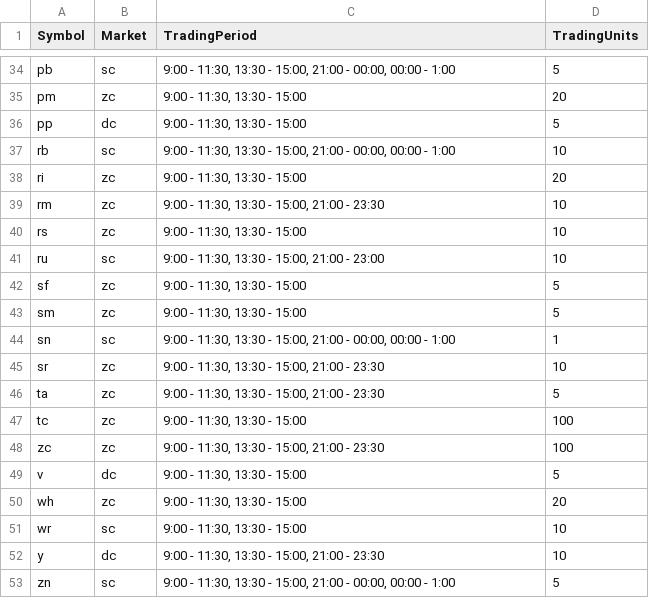
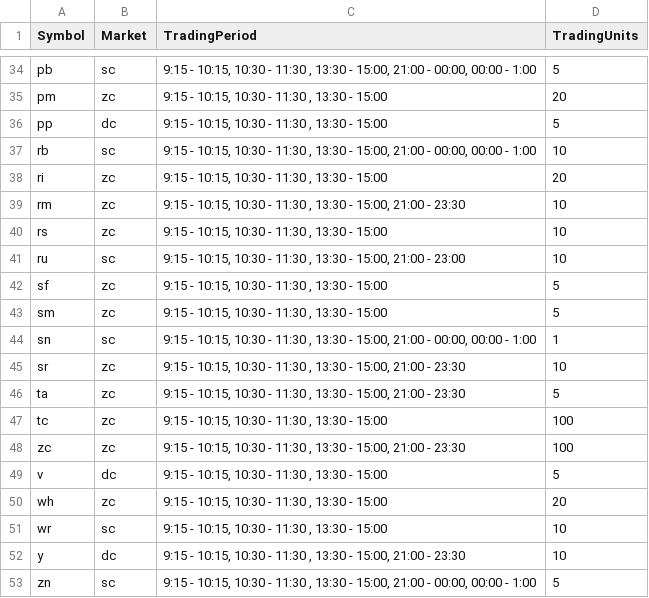
Before and after one commit to feizei2008/dbProcess, a CSV file: BasicInformation.csv, drawn as a sheet; only a part is shown, gaps mark what is left out; the diff covers the shown part only; the diff names each change by its address in the sheet, - before the commit and + after, or states it on an @@ line.

```diff
--- a/BasicInformation.csv
+++ b/BasicInformation.csv
-C34 (TradingPeriod): 9:00 - 11:30, 13:30 -…
+C34 (TradingPeriod): 9:15 - 10:15, 10:30 - 11:30 , 13:30 -…
-C35:C36 (TradingPeriod): 9:00 - 11:30, 13:30 - 15:00
+C35:C36 (TradingPeriod): 9:15 - 10:15, 10:30 - 11:30 , 13:30 - 15:00
-C37 (TradingPeriod): 9:00 - 11:30, 13:30 -…
+C37 (TradingPeriod): 9:15 - 10:15, 10:30 - 11:30 , 13:30 -…
-C38 (TradingPeriod): 9:00 - 11:30, 13:30 - 15:00
+C38 (TradingPeriod): 9:15 - 10:15, 10:30 - 11:30 , 13:30 - 15:00
-C39 (TradingPeriod): 9:00 - 11:30, 13:30 -…
+C39 (TradingPeriod): 9:15 - 10:15, 10:30 - 11:30 , 13:30 -…
-C40 (TradingPeriod): 9:00 - 11:30, 13:30 - 15:00
+C40 (TradingPeriod): 9:15 - 10:15, 10:30 - 11:30 , 13:30 - 15:00
-C41 (TradingPeriod): 9:00 - 11:30, 13:30 -…
+C41 (TradingPeriod): 9:15 - 10:15, 10:30 - 11:30 , 13:30 -…
-C42:C43 (TradingPeriod): 9:00 - 11:30, 13:30 - 15:00
+C42:C43 (TradingPeriod): 9:15 - 10:15, 10:30 - 11:30 , 13:30 - 15:00
-C44 (TradingPeriod): 9:00 - 11:30, 13:30 -…
+C44 (TradingPeriod): 9:15 - 10:15, 10:30 - 11:30 , 13:30 -…
-C45:C46 (TradingPeriod): 9:00 - 11:30, 13:30 -…
+C45:C46 (TradingPeriod): 9:15 - 10:15, 10:30 - 11:30 , 13:30 -…
-C47 (TradingPeriod): 9:00 - 11:30, 13:30 - 15:00
+C47 (TradingPeriod): 9:15 - 10:15, 10:30 - 11:30 , 13:30 - 15:00
-C48 (TradingPeriod): 9:00 - 11:30, 13:30 -…
+C48 (TradingPeriod): 9:15 - 10:15, 10:30 - 11:30 , 13:30 -…
-C49:C51 (TradingPeriod): 9:00 - 11:30, 13:30 - 15:00
+C49:C51 (TradingPeriod): 9:15 - 10:15, 10:30 - 11:30 , 13:30 - 15:00
-C52 (TradingPeriod): 9:00 - 11:30, 13:30 -…
+C52 (TradingPeriod): 9:15 - 10:15, 10:30 - 11:30 , 13:30 -…
-C53 (TradingPeriod): 9:00 - 11:30, 13:30 -…
+C53 (TradingPeriod): 9:15 - 10:15, 10:30 - 11:30 , 13:30 -…
```
Also changed, not shown: 27 edited cells elsewhere in this file, 1 other file.
